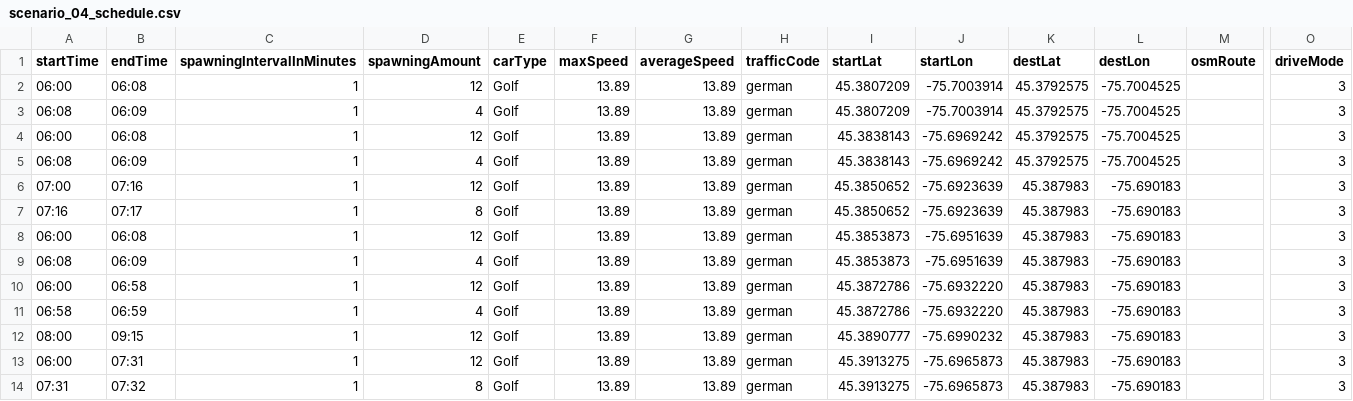
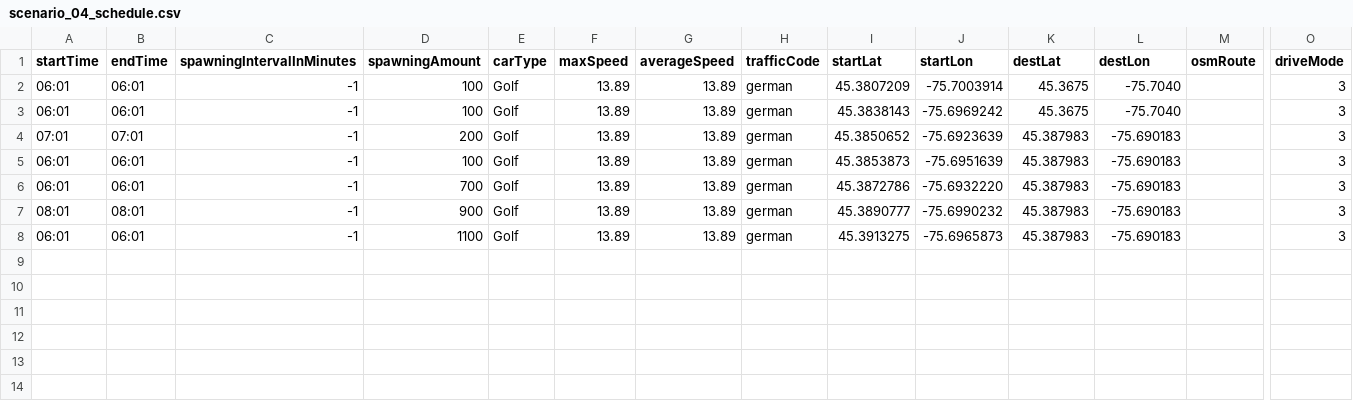
Before and after one commit to MARS-Group-HAW/model-soh, a CSV file: CarletonDrivingBox/resources/schedules/scenario_04_schedule.csv, drawn as a sheet; only a part is shown, gaps mark what is left out; removed rows and columns are numbered as before the commit, all else as after; rows hold the shown columns only; the diff names each change by its address in the sheet, - before the commit and + after, or states it on an @@ line.

Commit message:
Updated Schedules + Analysis
Uses -1 to guarantee instant release

```diff
--- a/CarletonDrivingBox/resources/schedules/scenario_04_schedule.csv
+++ b/CarletonDrivingBox/resources/schedules/scenario_04_schedule.csv
-A2 (startTime): 06:00
+A2 (startTime): 06:01
-B2 (endTime): 06:08
+B2 (endTime): 06:01
-C2 (spawningIntervalInMinutes): 1
+C2 (spawningIntervalInMinutes): -1
-D2 (spawningAmount): 12
+D2 (spawningAmount): 100
-K2 (destLat): 45.3792575
+K2 (destLat): 45.3675
-L2 (destLon): -75.7004525
+L2 (destLon): -75.7040
-row 3: 06:08 | 06:09 | 1 | 4 | Golf | 13.89 | 13.89 | german | 45.3807209 | -75.7003914 | 45.3792575 | -75.7004525 |  | 3
-A3 (startTime): 06:00
+A3 (startTime): 06:01
-B3 (endTime): 06:08
+B3 (endTime): 06:01
-C3 (spawningIntervalInMinutes): 1
+C3 (spawningIntervalInMinutes): -1
-D3 (spawningAmount): 12
+D3 (spawningAmount): 100
-K3 (destLat): 45.3792575
+K3 (destLat): 45.3675
-L3 (destLon): -75.7004525
+L3 (destLon): -75.7040
-row 5: 06:08 | 06:09 | 1 | 4 | Golf | 13.89 | 13.89 | german | 45.3838143 | -75.6969242 | 45.3792575 | -75.7004525 |  | 3
-A4 (startTime): 07:00
+A4 (startTime): 07:01
-B4 (endTime): 07:16
+B4 (endTime): 07:01
-C4 (spawningIntervalInMinutes): 1
+C4 (spawningIntervalInMinutes): -1
-D4 (spawningAmount): 12
+D4 (spawningAmount): 200
-row 7: 07:16 | 07:17 | 1 | 8 | Golf | 13.89 | 13.89 | german | 45.3850652 | -75.6923639 | 45.387983 | -75.690183 |  | 3
-A5 (startTime): 06:00
+A5 (startTime): 06:01
-B5 (endTime): 06:08
+B5 (endTime): 06:01
-C5 (spawningIntervalInMinutes): 1
+C5 (spawningIntervalInMinutes): -1
-D5 (spawningAmount): 12
+D5 (spawningAmount): 100
-row 9: 06:08 | 06:09 | 1 | 4 | Golf | 13.89 | 13.89 | german | 45.3853873 | -75.6951639 | 45.387983 | -75.690183 |  | 3
-A6 (startTime): 06:00
+A6 (startTime): 06:01
-B6 (endTime): 06:58
+B6 (endTime): 06:01
-C6 (spawningIntervalInMinutes): 1
+C6 (spawningIntervalInMinutes): -1
-D6 (spawningAmount): 12
+D6 (spawningAmount): 700
-row 11: 06:58 | 06:59 | 1 | 4 | Golf | 13.89 | 13.89 | german | 45.3872786 | -75.6932220 | 45.387983 | -75.690183 |  | 3
-A7 (startTime): 08:00
+A7 (startTime): 08:01
-B7 (endTime): 09:15
+B7 (endTime): 08:01
-C7:C8 (spawningIntervalInMinutes): 1
+C7:C8 (spawningIntervalInMinutes): -1
-D7 (spawningAmount): 12
+D7 (spawningAmount): 900
-A8 (startTime): 06:00
+A8 (startTime): 06:01
-B8 (endTime): 07:31
+B8 (endTime): 06:01
-D8 (spawningAmount): 12
+D8 (spawningAmount): 1100
-row 14: 07:31 | 07:32 | 1 | 8 | Golf | 13.89 | 13.89 | german | 45.3913275 | -75.6965873 | 45.387983 | -75.690183 |  | 3
```
Also changed, not shown: CarletonDrivingBox/resources/schedules/scenario_01_schedule.csv, CarletonDrivingBox/resources/schedules/scenario_03_schedule.csv, 13 other files.
